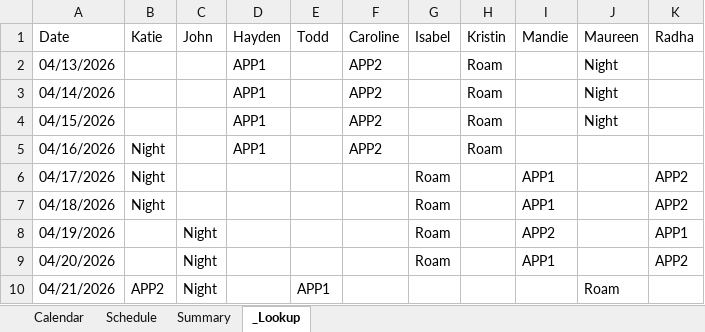
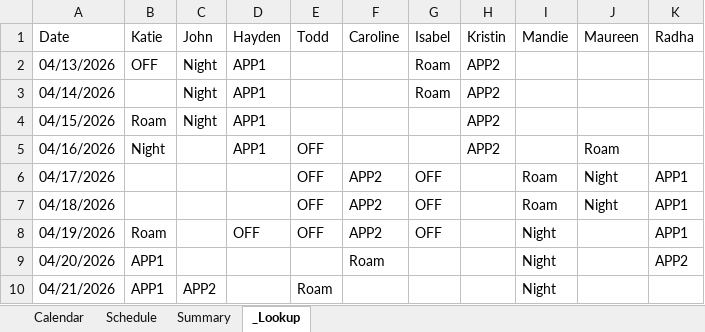
Before and after one commit to spencerwize/HMC_MICU_SCHEDULE, an Excel workbook: MICU_APP_Schedule_2026.xlsx, sheet _Lookup, drawn as a sheet; only a part is shown; values as stored, in another font and other column widths than the file's, no borders; the diff covers the shown part only; the diff names each change by its address in the sheet, - before the commit and + after, or states it on an @@ line.

```diff
--- a/MICU_APP_Schedule_2026.xlsx (sheet _Lookup)
+++ b/MICU_APP_Schedule_2026.xlsx (sheet _Lookup)
-B2 (Katie): (empty)
+B2 (Katie): OFF
-C2:C4 (John): (empty)
+C2:C4 (John): Night
-F2:F5 (Caroline): APP2
+F2:F5 (Caroline): (empty)
-G2:G3 (Isabel): (empty)
+G2:G3 (Isabel): Roam
-H2:H5 (Kristin): Roam
+H2:H5 (Kristin): APP2
-J2:J4 (Maureen): Night
+J2:J4 (Maureen): (empty)
-B4 (Katie): (empty)
+B4 (Katie): Roam
-E5:E8 (Todd): (empty)
+E5:E8 (Todd): OFF
-J5 (Maureen): (empty)
+J5 (Maureen): Roam
-B6:B7 (Katie): Night
+B6:B7 (Katie): (empty)
-F6:F8 (Caroline): (empty)
+F6:F8 (Caroline): APP2
-G6:G8 (Isabel): Roam
+G6:G8 (Isabel): OFF
-I6:I7 (Mandie): APP1
+I6:I7 (Mandie): Roam
-J6:J7 (Maureen): (empty)
+J6:J7 (Maureen): Night
-K6:K7 (Radha): APP2
+K6:K7 (Radha): APP1
-B8 (Katie): (empty)
+B8 (Katie): Roam
-C8:C9 (John): Night
+C8:C9 (John): (empty)
-D8 (Hayden): (empty)
+D8 (Hayden): OFF
-I8 (Mandie): APP2
+I8 (Mandie): Night
-B9 (Katie): (empty)
+B9 (Katie): APP1
-F9 (Caroline): (empty)
+F9 (Caroline): Roam
-G9 (Isabel): Roam
+G9 (Isabel): (empty)
-I9 (Mandie): APP1
+I9 (Mandie): Night
-B10 (Katie): APP2
+B10 (Katie): APP1
-C10 (John): Night
+C10 (John): APP2
-E10 (Todd): APP1
+E10 (Todd): Roam
-I10 (Mandie): (empty)
+I10 (Mandie): Night
-J10 (Maureen): Roam
+J10 (Maureen): (empty)
```
Also changed, not shown: 582 edited cells elsewhere in this sheet, sheet Schedule, sheet Summary, 1 other file.
